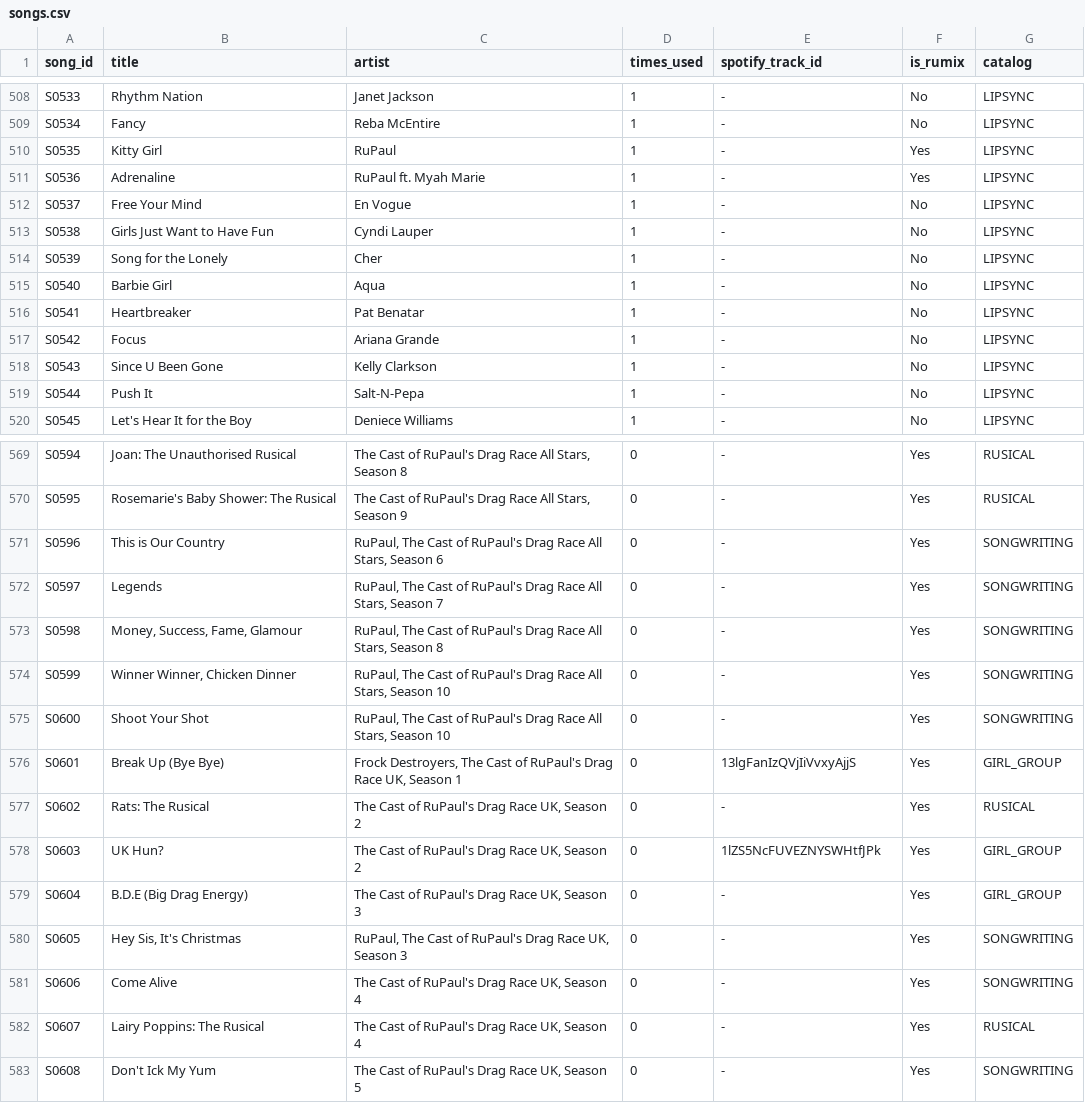
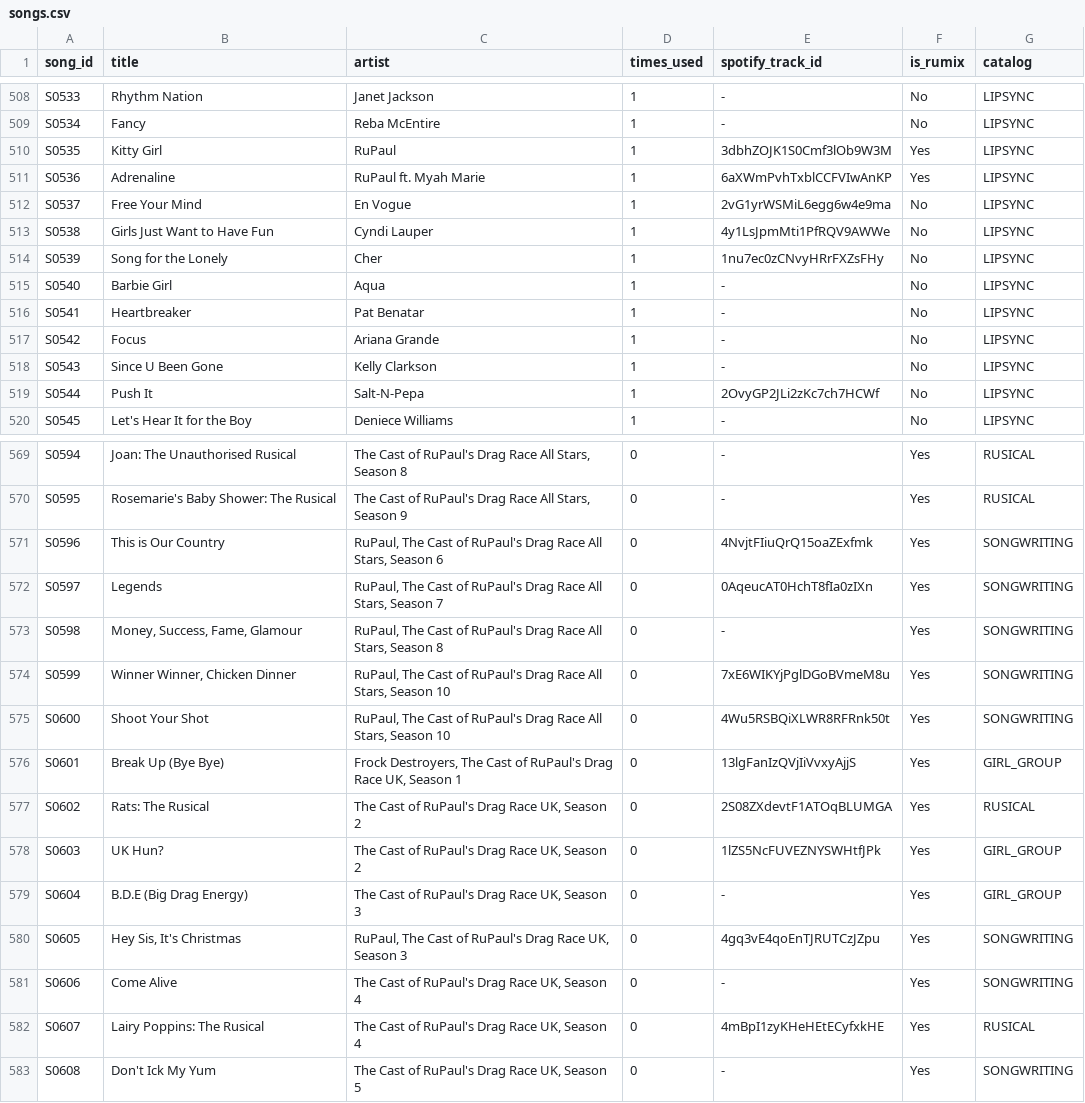
Before and after one commit to anotterbryan/werkroom, a CSV file: data/songs.csv, drawn as a sheet; only a part is shown, gaps mark what is left out; the diff covers the shown part only.

Commit message:
Spotify matching pass: +25 tracks (performance songs + lip syncs)

```diff
--- a/data/songs.csv
+++ b/data/songs.csv
@@ -509,7 +509,7 @@ S0533,Rhythm Nation,Janet Jackson,1,-,No,LIPSYNC
 S0534,Fancy,Reba McEntire,1,-,No,LIPSYNC
-S0535,Kitty Girl,RuPaul,1,-,Yes,LIPSYNC
-S0536,Adrenaline,RuPaul ft. Myah Marie,1,-,Yes,LIPSYNC
-S0537,Free Your Mind,En Vogue,1,-,No,LIPSYNC
-S0538,Girls Just Want to Have Fun,Cyndi Lauper,1,-,No,LIPSYNC
-S0539,Song for the Lonely,Cher,1,-,No,LIPSYNC
+S0535,Kitty Girl,RuPaul,1,3dbhZOJK1S0Cmf3lOb9W3M,Yes,LIPSYNC
+S0536,Adrenaline,RuPaul ft. Myah Marie,1,6aXWmPvhTxblCCFVIwAnKP,Yes,LIPSYNC
+S0537,Free Your Mind,En Vogue,1,2vG1yrWSMiL6egg6w4e9ma,No,LIPSYNC
+S0538,Girls Just Want to Have Fun,Cyndi Lauper,1,4y1LsJpmMti1PfRQV9AWWe,No,LIPSYNC
+S0539,Song for the Lonely,Cher,1,1nu7ec0zCNvyHRrFXZsFHy,No,LIPSYNC
 S0540,Barbie Girl,Aqua,1,-,No,LIPSYNC
@@ -518,3 +518,3 @@ S0542,Focus,Ariana Grande,1,-,No,LIPSYNC
 S0543,Since U Been Gone,Kelly Clarkson,1,-,No,LIPSYNC
-S0544,Push It,Salt-N-Pepa,1,-,No,LIPSYNC
+S0544,Push It,Salt-N-Pepa,1,2OvyGP2JLi2zKc7ch7HCWf,No,LIPSYNC
 S0545,Let's Hear It for the Boy,Deniece Williams,1,-,No,LIPSYNC
@@ -570,14 +570,14 @@ S0594,Joan: The Unauthorised Rusical,"The Cast of RuPaul's Drag Race All Stars,
 S0595,Rosemarie's Baby Shower: The Rusical,"The Cast of RuPaul's Drag Race All Stars, Season 9",0,-,Yes,RUSICAL
-S0596,This is Our Country,"RuPaul, The Cast of RuPaul's Drag Race All Stars, Season 6",0,-,Yes,SONGWRITING
-S0597,Legends,"RuPaul, The Cast of RuPaul's Drag Race All Stars, Season 7",0,-,Yes,SONGWRITING
+S0596,This is Our Country,"RuPaul, The Cast of RuPaul's Drag Race All Stars, Season 6",0,4NvjtFIiuQrQ15oaZExfmk,Yes,SONGWRITING
+S0597,Legends,"RuPaul, The Cast of RuPaul's Drag Race All Stars, Season 7",0,0AqeucAT0HchT8fIa0zIXn,Yes,SONGWRITING
 S0598,"Money, Success, Fame, Glamour","RuPaul, The Cast of RuPaul's Drag Race All Stars, Season 8",0,-,Yes,SONGWRITING
-S0599,"Winner Winner, Chicken Dinner","RuPaul, The Cast of RuPaul's Drag Race All Stars, Season 10",0,-,Yes,SONGWRITING
-S0600,Shoot Your Shot,"RuPaul, The Cast of RuPaul's Drag Race All Stars, Season 10",0,-,Yes,SONGWRITING
+S0599,"Winner Winner, Chicken Dinner","RuPaul, The Cast of RuPaul's Drag Race All Stars, Season 10",0,7xE6WIKYjPglDGoBVmeM8u,Yes,SONGWRITING
+S0600,Shoot Your Shot,"RuPaul, The Cast of RuPaul's Drag Race All Stars, Season 10",0,4Wu5RSBQiXLWR8RFRnk50t,Yes,SONGWRITING
 S0601,Break Up (Bye Bye),"Frock Destroyers, The Cast of RuPaul's Drag Race UK, Season 1",0,13lgFanIzQVjIiVvxyAjjS,Yes,GIRL_GROUP
-S0602,Rats: The Rusical,"The Cast of RuPaul's Drag Race UK, Season 2",0,-,Yes,RUSICAL
+S0602,Rats: The Rusical,"The Cast of RuPaul's Drag Race UK, Season 2",0,2S08ZXdevtF1ATOqBLUMGA,Yes,RUSICAL
 S0603,UK Hun?,"The Cast of RuPaul's Drag Race UK, Season 2",0,1lZS5NcFUVEZNYSWHtfJPk,Yes,GIRL_GROUP
 S0604,B.D.E (Big Drag Energy),"The Cast of RuPaul's Drag Race UK, Season 3",0,-,Yes,GIRL_GROUP
-S0605,"Hey Sis, It's Christmas","RuPaul, The Cast of RuPaul's Drag Race UK, Season 3",0,-,Yes,SONGWRITING
+S0605,"Hey Sis, It's Christmas","RuPaul, The Cast of RuPaul's Drag Race UK, Season 3",0,4gq3vE4qoEnTJRUTCzJZpu,Yes,SONGWRITING
 S0606,Come Alive,"The Cast of RuPaul's Drag Race UK, Season 4",0,-,Yes,SONGWRITING
-S0607,Lairy Poppins: The Rusical,"The Cast of RuPaul's Drag Race UK, Season 4",0,-,Yes,RUSICAL
+S0607,Lairy Poppins: The Rusical,"The Cast of RuPaul's Drag Race UK, Season 4",0,4mBpI1zyKHeHEtECyfxkHE,Yes,RUSICAL
 S0608,Don't Ick My Yum,"The Cast of RuPaul's Drag Race UK, Season 5",0,-,Yes,SONGWRITING
```
Also changed, not shown: 12 edited cells elsewhere in this file, 1 other file.
